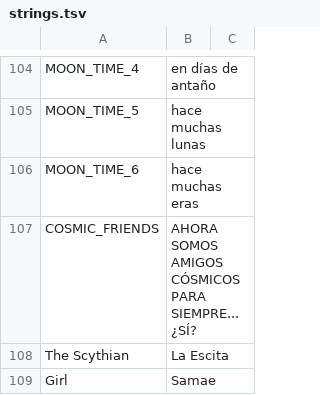
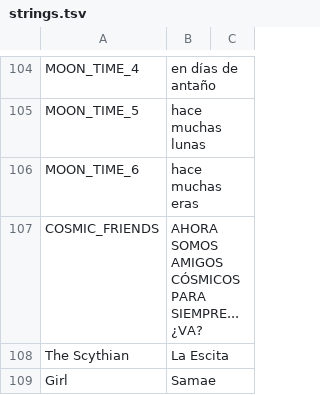
Before and after one commit to cesardeg/swordable, a TSV file: data/locales/spanish/strings.tsv, drawn as a sheet; only a part is shown, gaps mark what is left out.

```diff
--- a/data/locales/spanish/strings.tsv
+++ b/data/locales/spanish/strings.tsv
@@ -106,3 +106,3 @@ MOON_TIME_5	hace muchas lunas
 MOON_TIME_6	hace muchas eras	
-COSMIC_FRIENDS	AHORA SOMOS AMIGOS CÓSMICOS PARA SIEMPRE... ¿SÍ?	
+COSMIC_FRIENDS	AHORA SOMOS AMIGOS CÓSMICOS PARA SIEMPRE... ¿VA?	
 The Scythian	La Escita	
```
Also changed, not shown: data/locales/spanish/dialog.tsv.
